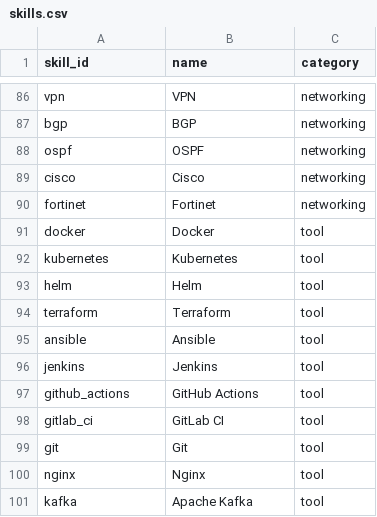
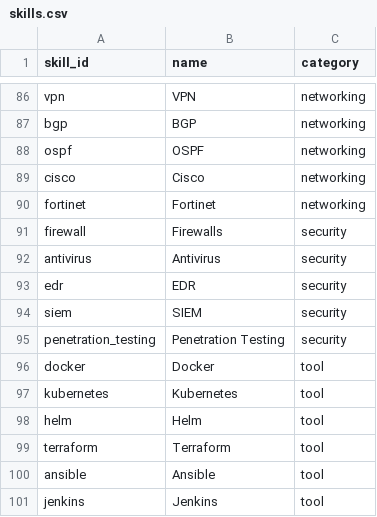
Before and after one commit to Turtel216/greek-job-market-tracker, a CSV file: transform/seeds/skills.csv, drawn as a sheet; only a part is shown, gaps mark what is left out; the shorter side is filled out with more unchanged rows.

Commit message:
Add security skills such as firewalls, SIEM and EDR

```diff
--- a/transform/seeds/skills.csv
+++ b/transform/seeds/skills.csv
@@ -90,2 +90,7 @@ cisco,Cisco,networking
 fortinet,Fortinet,networking
+firewall,Firewalls,security
+antivirus,Antivirus,security
+edr,EDR,security
+siem,SIEM,security
+penetration_testing,Penetration Testing,security
 docker,Docker,tool
```
Also changed, not shown: transform/seeds/skill_aliases.csv, 1 other file.
